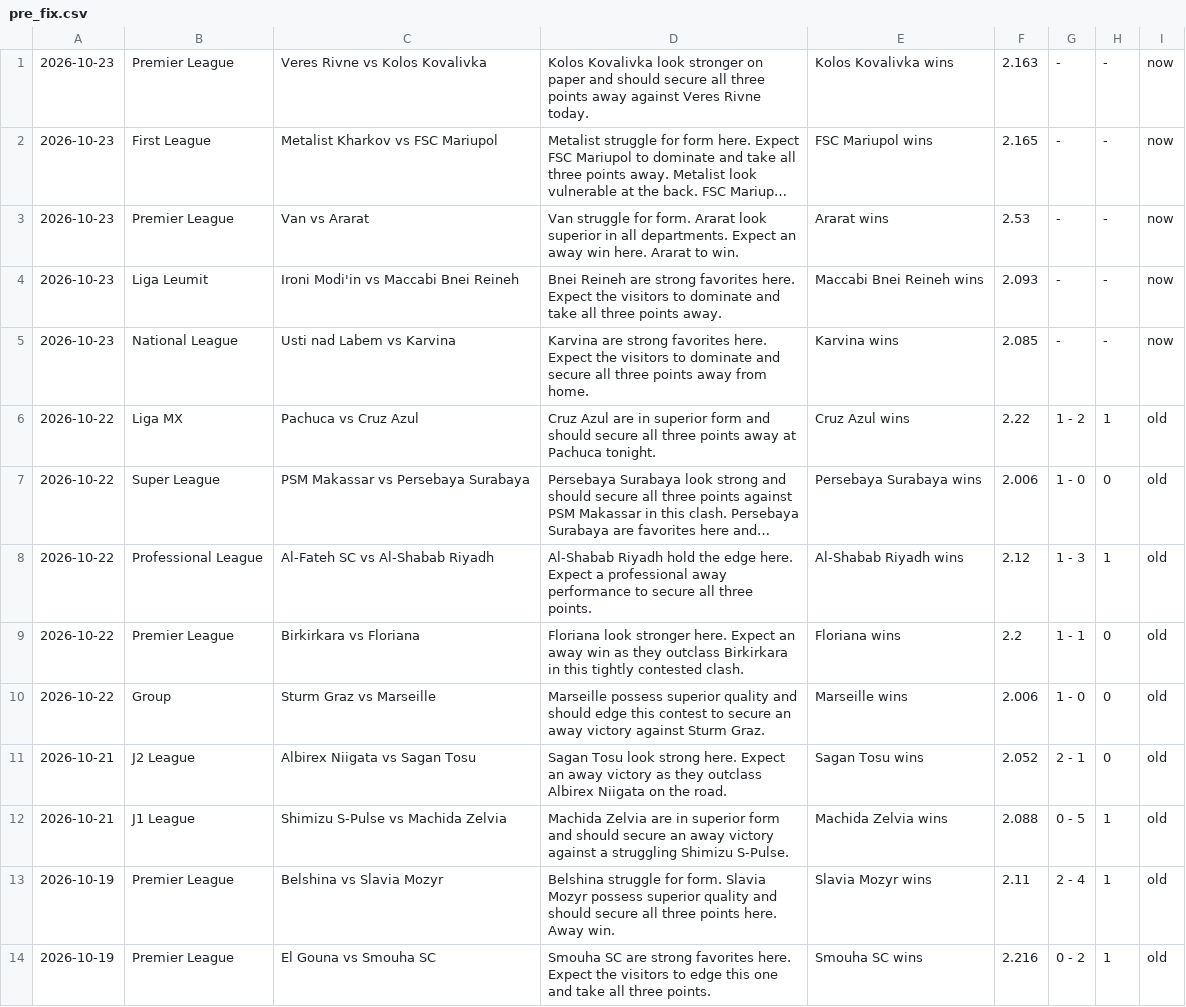
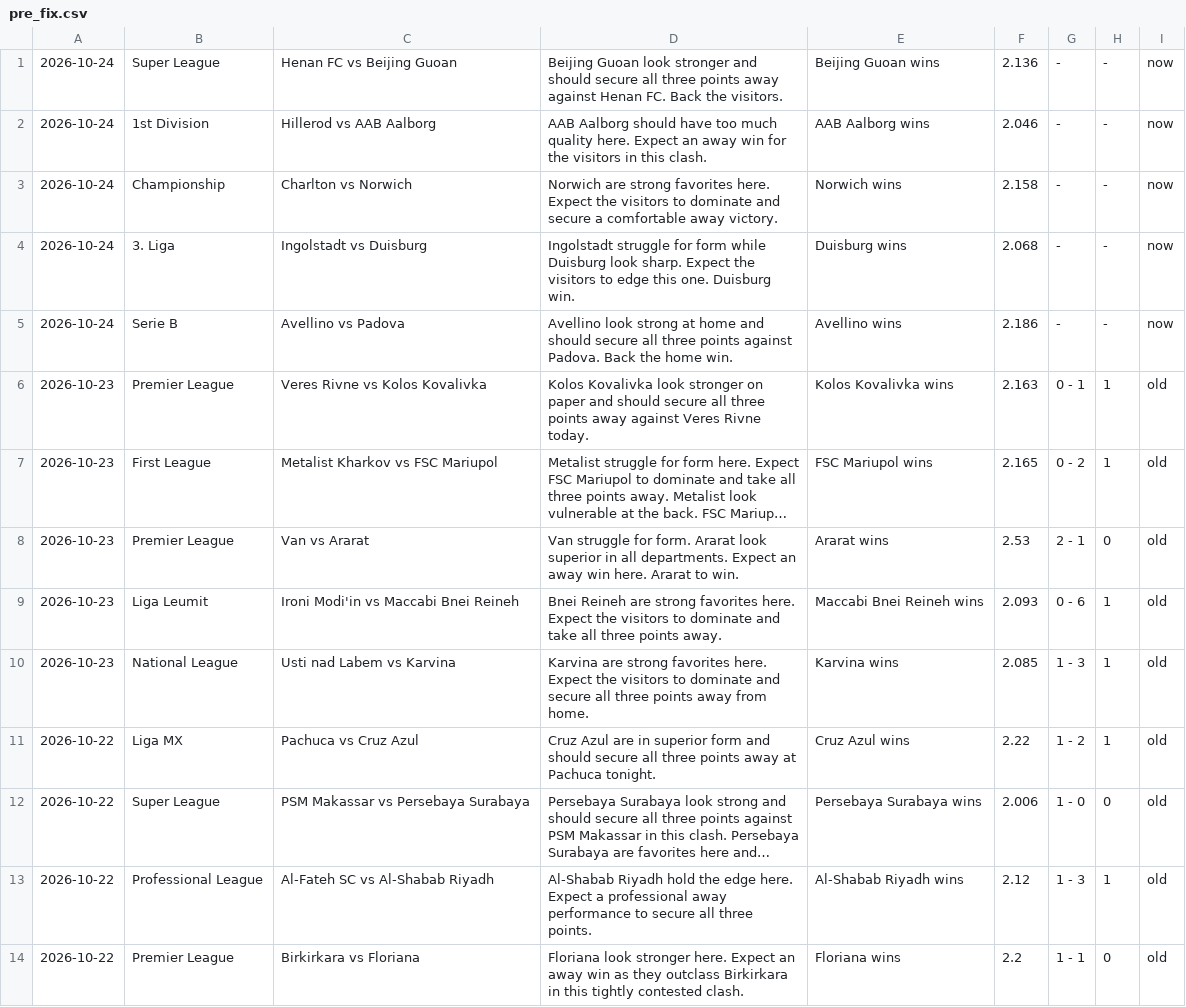
Before and after one commit to htetmyet/footytips, a CSV file: pre_fix.csv, drawn as a sheet; only a part is shown; the shorter side is filled out with more unchanged rows; long unchanged cells end in …; addresses are those after the commit; the diff names each change by its address in the sheet, - before the commit and + after, or states it on an @@ line.

```diff
--- a/pre_fix.csv
+++ b/pre_fix.csv
+row 1: 2026-10-24 | Super League | Henan FC vs Beijing Guoan | Beijing Guoan look stronger and should secure all three points away against Henan FC. Back the visitors. | Beijing Guoan wins | 2.136 | - | - | now
+row 2: 2026-10-24 | 1st Division | Hillerod vs AAB Aalborg | AAB Aalborg should have too much quality here. Expect an away win for the visitors in this clash. | AAB Aalborg wins | 2.046 | - | - | now
+row 3: 2026-10-24 | Championship | Charlton vs Norwich | Norwich are strong favorites here. Expect the visitors to dominate and secure a comfortable away victory. | Norwich wins | 2.158 | - | - | now
+row 4: 2026-10-24 | 3. Liga | Ingolstadt vs Duisburg | Ingolstadt struggle for form while Duisburg look sharp. Expect the visitors to edge this one. Duisburg win. | Duisburg wins | 2.068 | - | - | now
+row 5: 2026-10-24 | Serie B | Avellino vs Padova | Avellino look strong at home and should secure all three points against Padova. Back the home win. | Avellino wins | 2.186 | - | - | now
-G6: -
+G6: 0 - 1
-H6:H7: -
+H6:H7: 1
-I6:I10: now
+I6:I10: old
-G7: -
+G7: 0 - 2
-G8: -
+G8: 2 - 1
-H8: -
+H8: 0
-G9: -
+G9: 0 - 6
-H9:H10: -
+H9:H10: 1
-G10: -
+G10: 1 - 3
```
Also changed, not shown: free_fix.csv.
